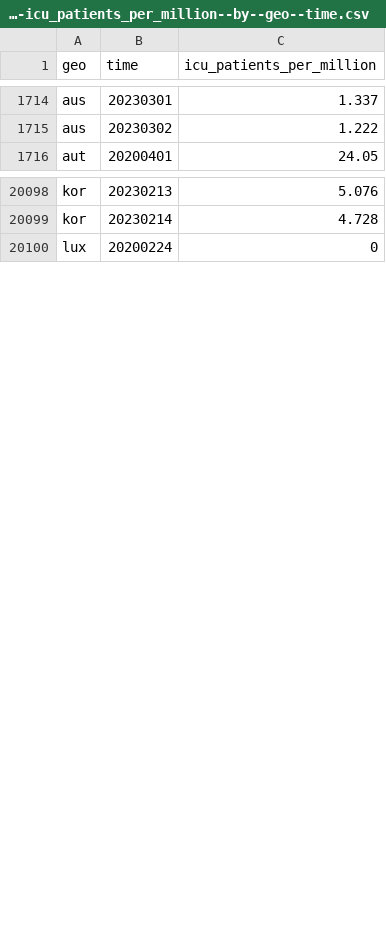
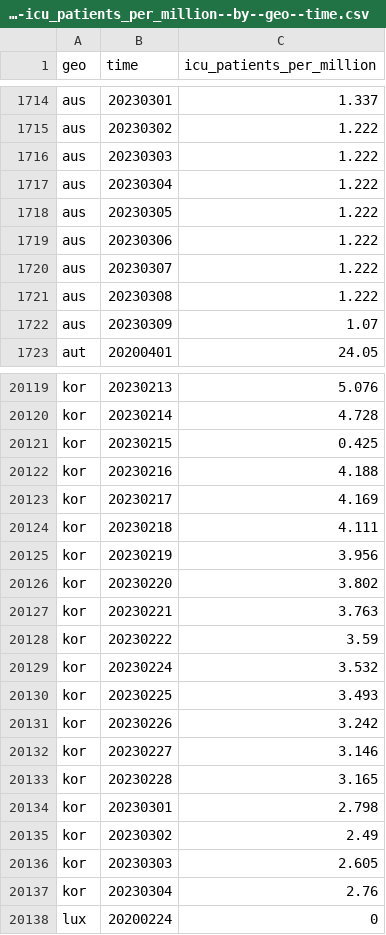
Before and after one commit to open-numbers/ddf--open_numbers--owid_covid_19, a CSV file: ddf--datapoints--icu_patients_per_million--by--geo--time.csv, drawn as a sheet; only a part is shown, gaps mark what is left out; the diff covers the shown part only.

```diff
--- a/ddf--datapoints--icu_patients_per_million--by--geo--time.csv
+++ b/ddf--datapoints--icu_patients_per_million--by--geo--time.csv
@@ -1715,2 +1715,9 @@ aus,20230301,1.337
 aus,20230302,1.222
+aus,20230303,1.222
+aus,20230304,1.222
+aus,20230305,1.222
+aus,20230306,1.222
+aus,20230307,1.222
+aus,20230308,1.222
+aus,20230309,1.07
 aut,20200401,24.05
@@ -20099,2 +20120,19 @@ kor,20230213,5.076
 kor,20230214,4.728
+kor,20230215,0.425
+kor,20230216,4.188
+kor,20230217,4.169
+kor,20230218,4.111
+kor,20230219,3.956
+kor,20230220,3.802
+kor,20230221,3.763
+kor,20230222,3.59
+kor,20230224,3.532
+kor,20230225,3.493
+kor,20230226,3.242
+kor,20230227,3.146
+kor,20230228,3.165
+kor,20230301,2.798
+kor,20230302,2.49
+kor,20230303,2.605
+kor,20230304,2.76
 lux,20200224,0
```
Also changed, not shown: 24 added rows and 45 edited cells elsewhere in this file, ddf--datapoints--hosp_patients_per_million_smoothed--by--geo--time.csv, ddf--datapoints--hosp_patients_smoothed--by--geo--time.csv, 49 other files.
